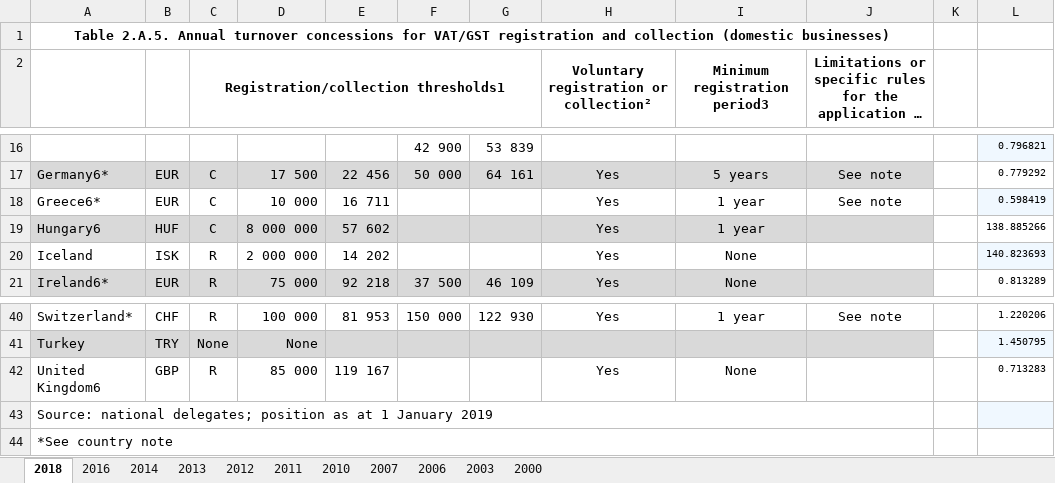
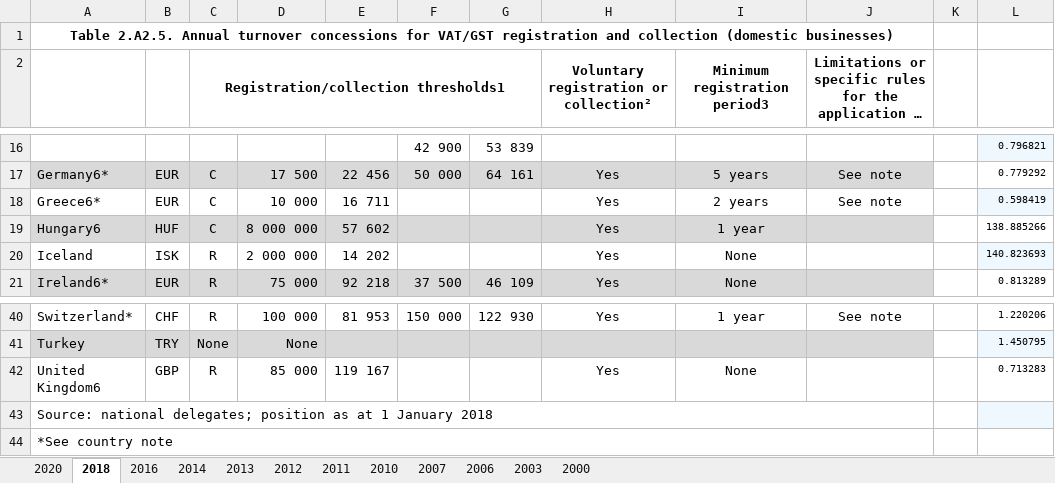
Before and after one commit to TaxFoundation/consumption-taxes, an Excel workbook: source_data/vat-gst-annual-turnover-concessions-ctt-trends.xlsx, sheet 2018, drawn as a sheet; only a part is shown, gaps mark what is left out; long unchanged cells end in …; values as stored, in another font and other column widths than the file's, no borders; the diff covers the shown part only; the diff names each change by its address in the sheet, - before the commit and + after, or states it on an @@ line.

```diff
--- a/source_data/vat-gst-annual-turnover-concessions-ctt-trends.xlsx (sheet 2018)
+++ b/source_data/vat-gst-annual-turnover-concessions-ctt-trends.xlsx (sheet 2018)
+sheet tab: 2020
-A1: Table 2.A.5. Annual turnover…
+A1: Table 2.A2.5. Annual turnover…
-I18: 1 year
+I18: 2 years
-A43: …1 January 2019
+A43: …1 January 2018
```
Also changed, not shown: 1 removed row and 20 edited cells elsewhere in this sheet, source_data/taxation-alcoholic-beverages-ctt-trends.xlsx, source_data/taxation-households-light-fuel-oil-ctt-trends.xlsx, 17 other files.
